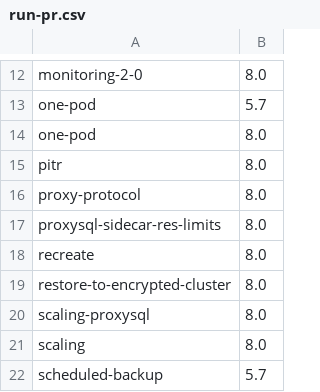
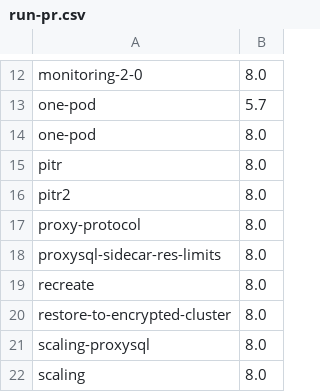
Before and after one commit to percona/percona-xtradb-cluster-operator, a CSV file: e2e-tests/run-pr.csv, drawn as a sheet; only a part is shown, gaps mark what is left out; the shorter side is filled out with more unchanged rows; the diff names each change by its address in the sheet, - before the commit and + after, or states it on an @@ line.

Commit message:
split `pitr` test

```diff
--- a/e2e-tests/run-pr.csv
+++ b/e2e-tests/run-pr.csv
+row 16: pitr2 | 8.0
```
Also changed, not shown: e2e-tests/run-distro.csv, e2e-tests/run-release.csv, 19 other files.
